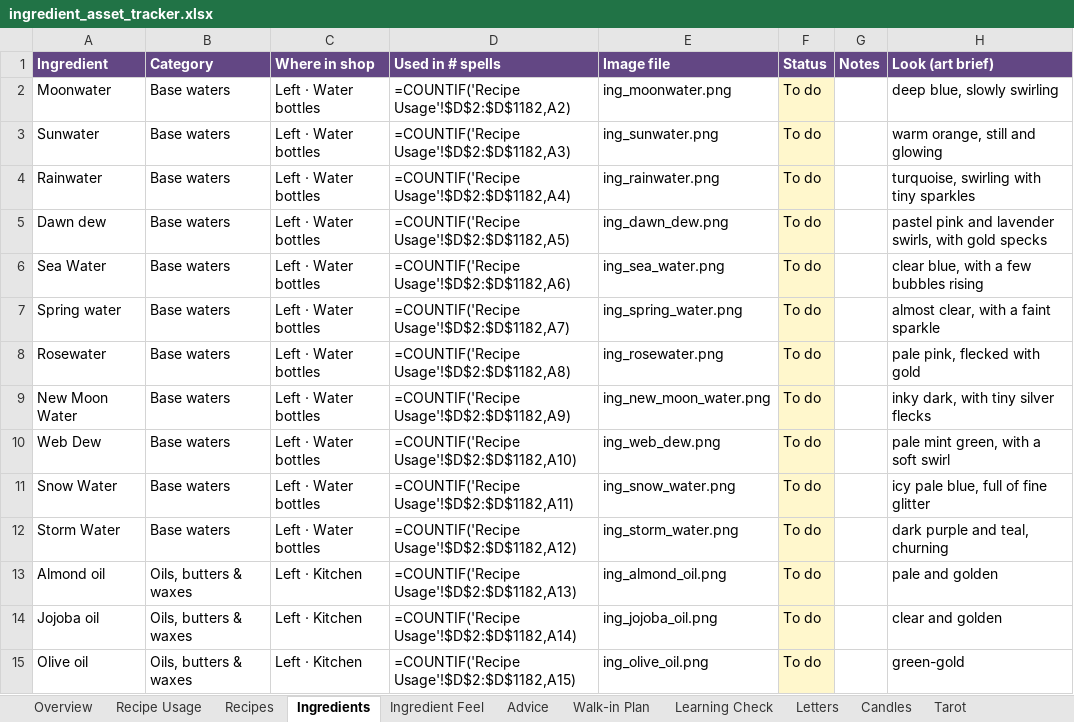
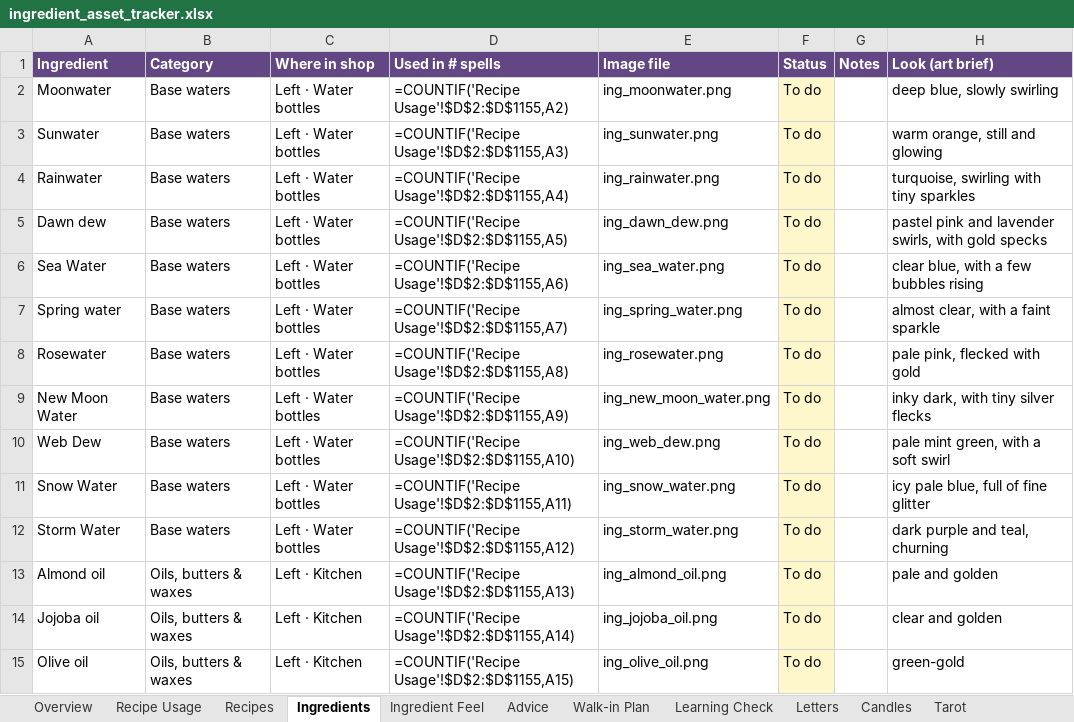
Before and after one commit to you36911-lab/The-Loveborne-Witchs-Emporium, an Excel workbook: ingredient_asset_tracker.xlsx, sheet Ingredients, drawn as a sheet; only a part is shown; values as stored, in another font and other column widths than the file's, no borders; formulas without a stored value are shown as written; the diff covers the shown part only; the diff names each change by its address in the sheet, - before the commit and + after, or states it on an @@ line.

```diff
--- a/ingredient_asset_tracker.xlsx (sheet Ingredients)
+++ b/ingredient_asset_tracker.xlsx (sheet Ingredients)
-D2 (Used in # spells): =COUNTIF('Recipe Usage'!$D$2:$D$1182,A2)
+D2 (Used in # spells): =COUNTIF('Recipe Usage'!$D$2:$D$1155,A2)
-D3 (Used in # spells): =COUNTIF('Recipe Usage'!$D$2:$D$1182,A3)
+D3 (Used in # spells): =COUNTIF('Recipe Usage'!$D$2:$D$1155,A3)
-D4 (Used in # spells): =COUNTIF('Recipe Usage'!$D$2:$D$1182,A4)
+D4 (Used in # spells): =COUNTIF('Recipe Usage'!$D$2:$D$1155,A4)
-D5 (Used in # spells): =COUNTIF('Recipe Usage'!$D$2:$D$1182,A5)
+D5 (Used in # spells): =COUNTIF('Recipe Usage'!$D$2:$D$1155,A5)
-D6 (Used in # spells): =COUNTIF('Recipe Usage'!$D$2:$D$1182,A6)
+D6 (Used in # spells): =COUNTIF('Recipe Usage'!$D$2:$D$1155,A6)
-D7 (Used in # spells): =COUNTIF('Recipe Usage'!$D$2:$D$1182,A7)
+D7 (Used in # spells): =COUNTIF('Recipe Usage'!$D$2:$D$1155,A7)
-D8 (Used in # spells): =COUNTIF('Recipe Usage'!$D$2:$D$1182,A8)
+D8 (Used in # spells): =COUNTIF('Recipe Usage'!$D$2:$D$1155,A8)
-D9 (Used in # spells): =COUNTIF('Recipe Usage'!$D$2:$D$1182,A9)
+D9 (Used in # spells): =COUNTIF('Recipe Usage'!$D$2:$D$1155,A9)
-D10 (Used in # spells): =COUNTIF('Recipe Usage'!$D$2:$D$1182,A10)
+D10 (Used in # spells): =COUNTIF('Recipe Usage'!$D$2:$D$1155,A10)
-D11 (Used in # spells): =COUNTIF('Recipe Usage'!$D$2:$D$1182,A11)
+D11 (Used in # spells): =COUNTIF('Recipe Usage'!$D$2:$D$1155,A11)
-D12 (Used in # spells): =COUNTIF('Recipe Usage'!$D$2:$D$1182,A12)
+D12 (Used in # spells): =COUNTIF('Recipe Usage'!$D$2:$D$1155,A12)
-D13 (Used in # spells): =COUNTIF('Recipe Usage'!$D$2:$D$1182,A13)
+D13 (Used in # spells): =COUNTIF('Recipe Usage'!$D$2:$D$1155,A13)
-D14 (Used in # spells): =COUNTIF('Recipe Usage'!$D$2:$D$1182,A14)
+D14 (Used in # spells): =COUNTIF('Recipe Usage'!$D$2:$D$1155,A14)
-D15 (Used in # spells): =COUNTIF('Recipe Usage'!$D$2:$D$1182,A15)
+D15 (Used in # spells): =COUNTIF('Recipe Usage'!$D$2:$D$1155,A15)
```
Also changed, not shown: 241 edited cells elsewhere in this sheet, sheet Recipe Usage, sheet Walk-in Plan, sheet Ingredient Feel, 6 other files.
